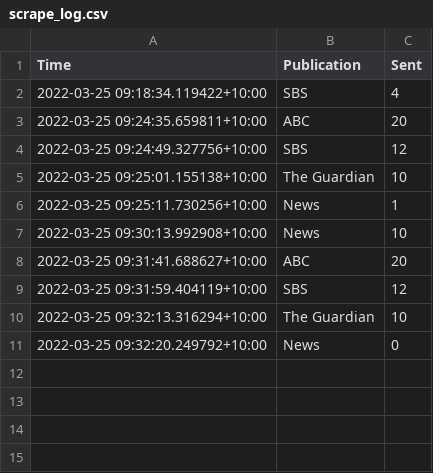
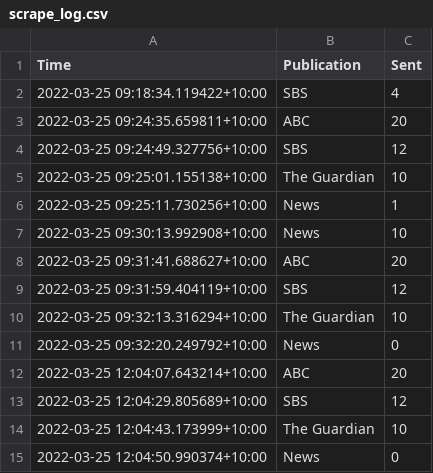
Before and after one commit to joshnicholas/oz-news, a CSV file: data/scrape_log.csv, drawn as a sheet.

Commit message:
Latest data: Fri Mar 25 02:04:51 UTC 2022

```diff
--- a/data/scrape_log.csv
+++ b/data/scrape_log.csv
@@ -11 +11,5 @@ Time,Publication,Sent
 2022-03-25 09:32:20.249792+10:00,News,0
+2022-03-25 12:04:07.643214+10:00,ABC,20
+2022-03-25 12:04:29.805689+10:00,SBS,12
+2022-03-25 12:04:43.173999+10:00,The Guardian,10
+2022-03-25 12:04:50.990374+10:00,News,0
```
Also changed, not shown: 1 other file.
